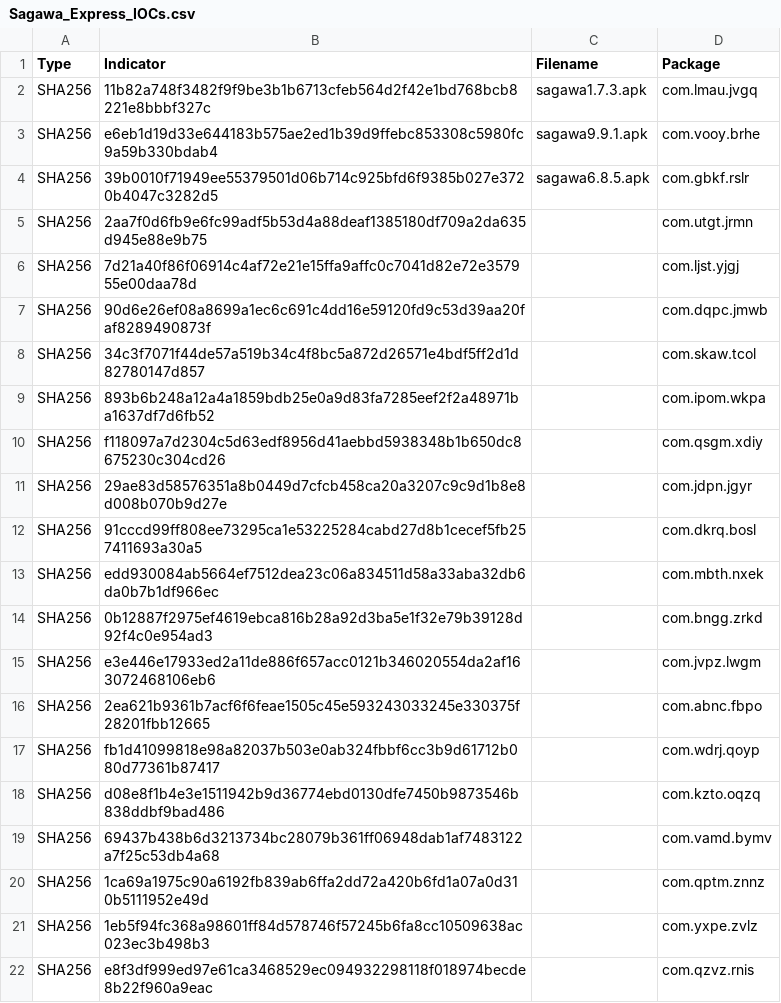
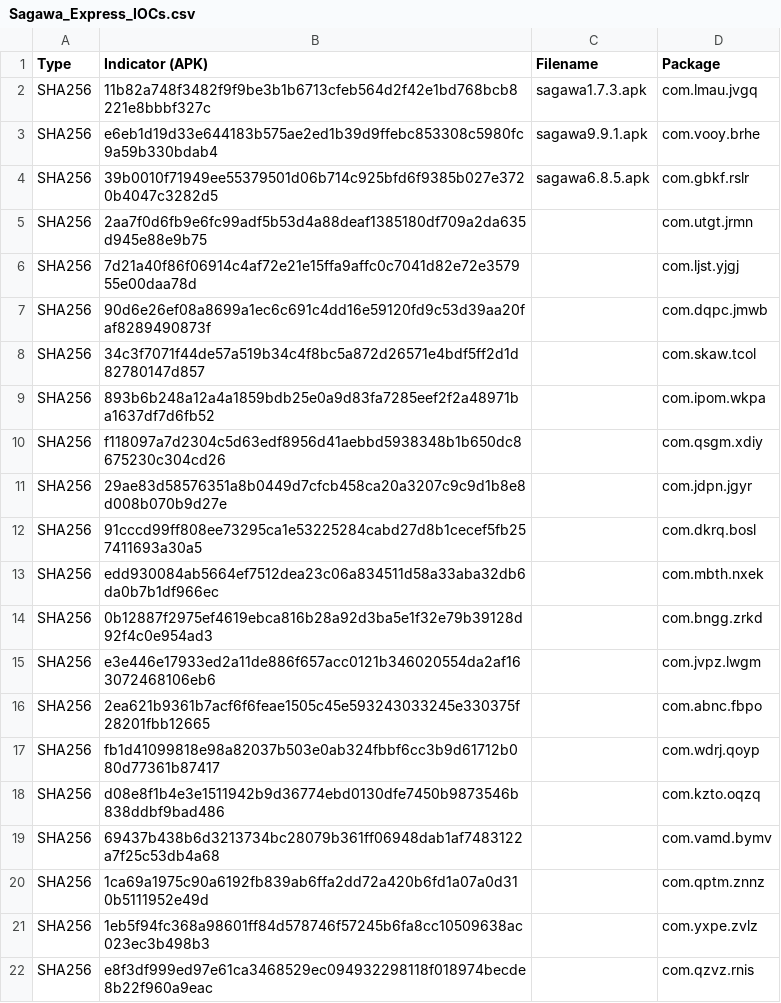
Before and after one commit to BushidoUK/IOCs-YARAs, a CSV file: Sagawa_Express_IOCs.csv, drawn as a sheet.

Commit message:
Update Sagawa_Express_IOCs.csv

```diff
--- a/Sagawa_Express_IOCs.csv
+++ b/Sagawa_Express_IOCs.csv
@@ -1,2 +1,2 @@
-Type,Indicator,Filename,Package
+Type,Indicator (APK),Filename,Package
 SHA256,11b82a748f3482f9f9be3b1b6713cfeb564d2f42e1bd768bcb8221e8bbbf327c,sagawa1.7.3.apk,com.lmau.jvgq
```
